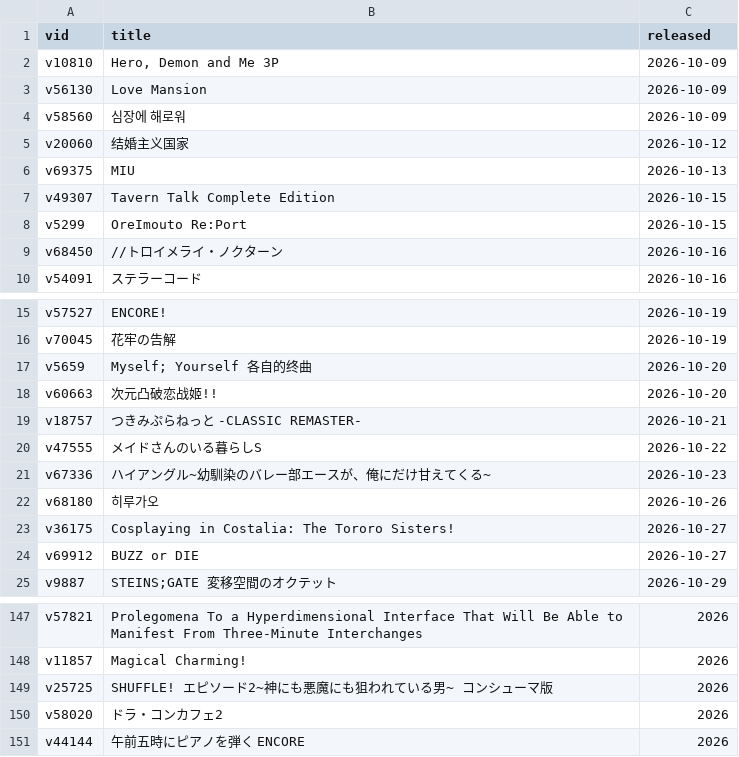
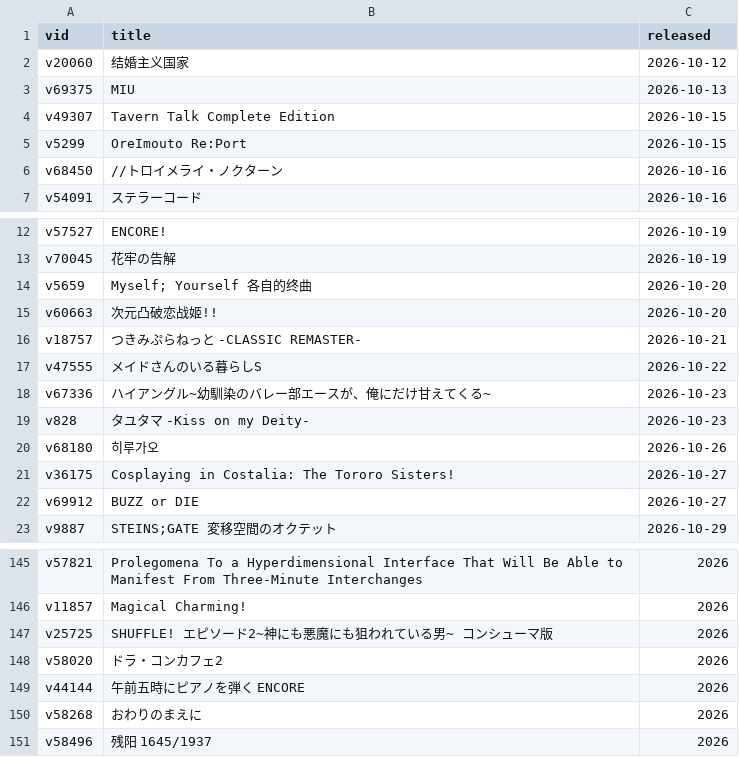
Before and after one commit to Vinfall/VNDB-Calendar, a CSV file: output/vndb.csv, drawn as a sheet; only a part is shown, gaps mark what is left out.

```diff
--- a/output/vndb.csv
+++ b/output/vndb.csv
@@ -1,5 +1,2 @@
 vid;title;released
-v10810;Hero, Demon and Me 3P;2026-10-09
-v56130;Love Mansion;2026-10-09
-v58560;심장에 해로워;2026-10-09
 v20060;结婚主义国家;2026-10-12
@@ -21,2 +18,3 @@ v47555;メイドさんのいる暮らしS;2026-10-22
 v67336;ハイアングル~幼馴染のバレー部エースが、俺にだけ甘えてくる~;2026-10-23
+v828;タユタマ -Kiss on my Deity-;2026-10-23
 v68180;히루가오;2026-10-26
@@ -151 +149,3 @@ v58020;ドラ・コンカフェ2;2026
 v44144;午前五時にピアノを弾く ENCORE;2026
+v58268;おわりのまえに;2026
+v58496;残阳 1645/1937;2026
```
Also changed, not shown: 2 other files.
